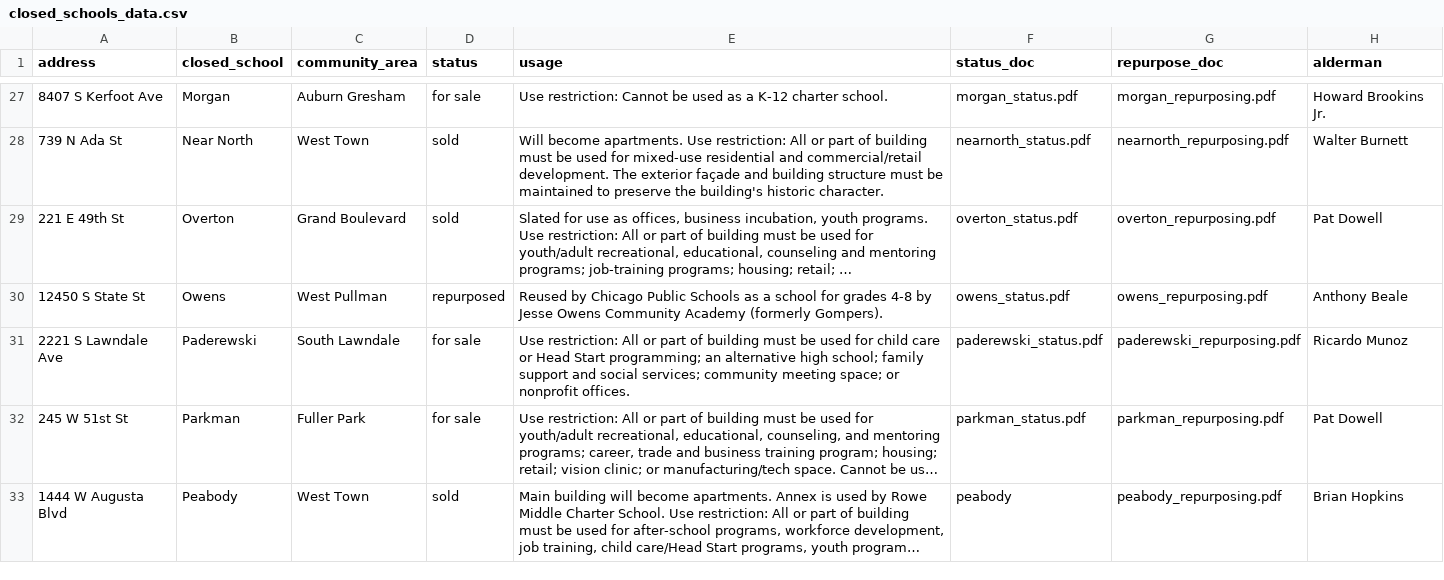
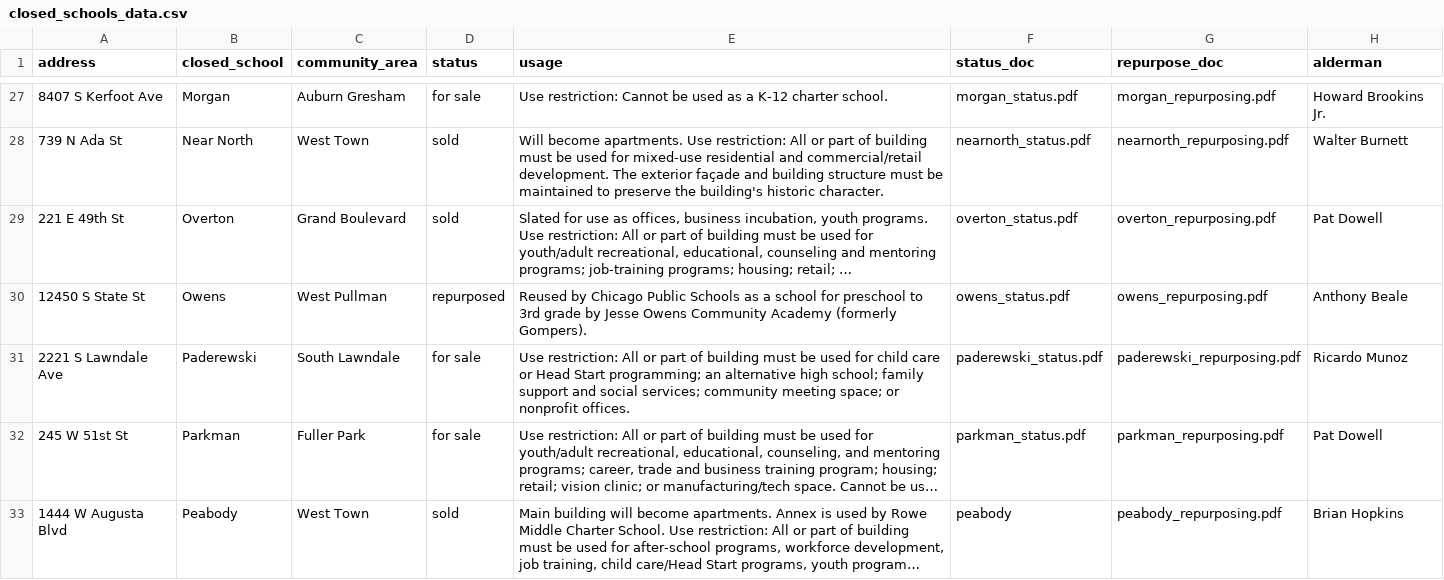
Before and after one commit to mattkiefer/schoolmap, a CSV file: newschoolmap/closed_schools_data.csv, drawn as a sheet; only a part is shown, gaps mark what is left out; long unchanged cells end in …; the diff names each change by its address in the sheet, - before the commit and + after, or states it on an @@ line.

```diff
--- a/newschoolmap/closed_schools_data.csv
+++ b/newschoolmap/closed_schools_data.csv
-E30 (usage): …school for grades 4-8 by Jesse…
+E30 (usage): …school for preschool to 3rd grade by Jesse…
```
Also changed, not shown: 2 other files.
